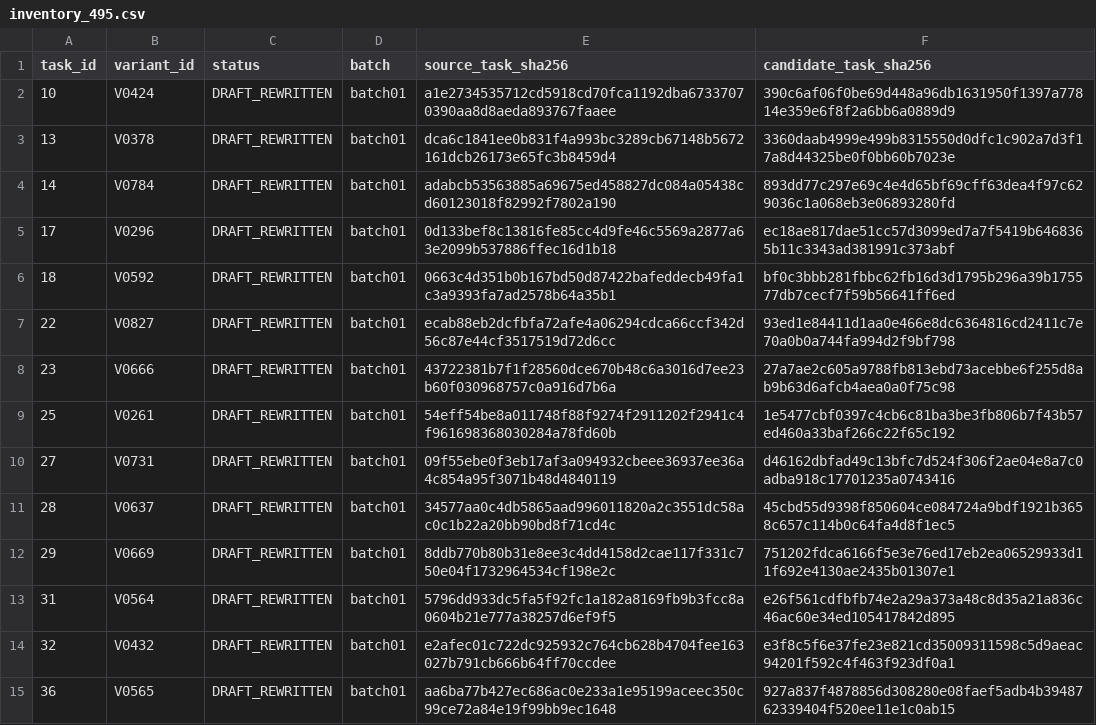
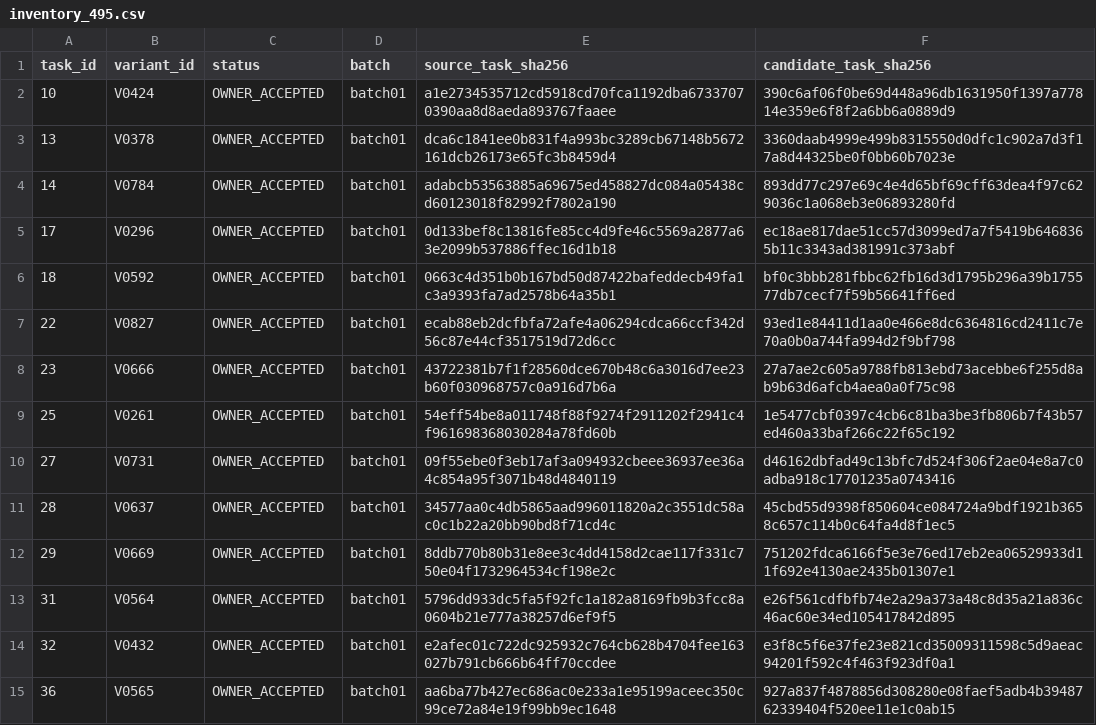
Before and after one commit to serhiipriadko2-sys/iskra, a CSV file: ScienceAndTests/unified1000_v1_2/registry/inventory_495.csv, drawn as a sheet; only a part is shown; the diff covers the shown part only.

```diff
--- a/ScienceAndTests/unified1000_v1_2/registry/inventory_495.csv
+++ b/ScienceAndTests/unified1000_v1_2/registry/inventory_495.csv
@@ -1,15 +1,15 @@
 task_id,variant_id,status,batch,source_task_sha256,candidate_task_sha256
-10,V0424,DRAFT_REWRITTEN,batch01,a1e2734535712cd5918cd70fca1192dba67337070390aa8d8aeda893767faaee,390c6af06f0be69d448a96db1631950f1397a77814e359e6f8f2a6bb6a0889d9
-13,V0378,DRAFT_REWRITTEN,batch01,dca6c1841ee0b831f4a993bc3289cb67148b5672161dcb26173e65fc3b8459d4,3360daab4999e499b8315550d0dfc1c902a7d3f17a8d44325be0f0bb60b7023e
-14,V0784,DRAFT_REWRITTEN,batch01,adabcb53563885a69675ed458827dc084a05438cd60123018f82992f7802a190,893dd77c297e69c4e4d65bf69cff63dea4f97c629036c1a068eb3e06893280fd
-17,V0296,DRAFT_REWRITTEN,batch01,0d133bef8c13816fe85cc4d9fe46c5569a2877a63e2099b537886ffec16d1b18,ec18ae817dae51cc57d3099ed7a7f5419b6468365b11c3343ad381991c373abf
-18,V0592,DRAFT_REWRITTEN,batch01,0663c4d351b0b167bd50d87422bafeddecb49fa1c3a9393fa7ad2578b64a35b1,bf0c3bbb281fbbc62fb16d3d1795b296a39b175577db7cecf7f59b56641ff6ed
-22,V0827,DRAFT_REWRITTEN,batch01,ecab88eb2dcfbfa72afe4a06294cdca66ccf342d56c87e44cf3517519d72d6cc,93ed1e84411d1aa0e466e8dc6364816cd2411c7e70a0b0a744fa994d2f9bf798
-23,V0666,DRAFT_REWRITTEN,batch01,43722381b7f1f28560dce670b48c6a3016d7ee23b60f030968757c0a916d7b6a,27a7ae2c605a9788fb813ebd73acebbe6f255d8ab9b63d6afcb4aea0a0f75c98
-25,V0261,DRAFT_REWRITTEN,batch01,54eff54be8a011748f88f9274f2911202f2941c4f961698368030284a78fd60b,1e5477cbf0397c4cb6c81ba3be3fb806b7f43b57ed460a33baf266c22f65c192
-27,V0731,DRAFT_REWRITTEN,batch01,09f55ebe0f3eb17af3a094932cbeee36937ee36a4c854a95f3071b48d4840119,d46162dbfad49c13bfc7d524f306f2ae04e8a7c0adba918c17701235a0743416
-28,V0637,DRAFT_REWRITTEN,batch01,34577aa0c4db5865aad996011820a2c3551dc58ac0c1b22a20bb90bd8f71cd4c,45cbd55d9398f850604ce084724a9bdf1921b3658c657c114b0c64fa4d8f1ec5
-29,V0669,DRAFT_REWRITTEN,batch01,8ddb770b80b31e8ee3c4dd4158d2cae117f331c750e04f1732964534cf198e2c,751202fdca6166f5e3e76ed17eb2ea06529933d11f692e4130ae2435b01307e1
-31,V0564,DRAFT_REWRITTEN,batch01,5796dd933dc5fa5f92fc1a182a8169fb9b3fcc8a0604b21e777a38257d6ef9f5,e26f561cdfbfb74e2a29a373a48c8d35a21a836c46ac60e34ed105417842d895
-32,V0432,DRAFT_REWRITTEN,batch01,e2afec01c722dc925932c764cb628b4704fee163027b791cb666b64ff70ccdee,e3f8c5f6e37fe23e821cd35009311598c5d9aeac94201f592c4f463f923df0a1
-36,V0565,DRAFT_REWRITTEN,batch01,aa6ba77b427ec686ac0e233a1e95199aceec350c99ce72a84e19f99bb9ec1648,927a837f4878856d308280e08faef5adb4b3948762339404f520ee11e1c0ab15
+10,V0424,OWNER_ACCEPTED,batch01,a1e2734535712cd5918cd70fca1192dba67337070390aa8d8aeda893767faaee,390c6af06f0be69d448a96db1631950f1397a77814e359e6f8f2a6bb6a0889d9
+13,V0378,OWNER_ACCEPTED,batch01,dca6c1841ee0b831f4a993bc3289cb67148b5672161dcb26173e65fc3b8459d4,3360daab4999e499b8315550d0dfc1c902a7d3f17a8d44325be0f0bb60b7023e
+14,V0784,OWNER_ACCEPTED,batch01,adabcb53563885a69675ed458827dc084a05438cd60123018f82992f7802a190,893dd77c297e69c4e4d65bf69cff63dea4f97c629036c1a068eb3e06893280fd
+17,V0296,OWNER_ACCEPTED,batch01,0d133bef8c13816fe85cc4d9fe46c5569a2877a63e2099b537886ffec16d1b18,ec18ae817dae51cc57d3099ed7a7f5419b6468365b11c3343ad381991c373abf
+18,V0592,OWNER_ACCEPTED,batch01,0663c4d351b0b167bd50d87422bafeddecb49fa1c3a9393fa7ad2578b64a35b1,bf0c3bbb281fbbc62fb16d3d1795b296a39b175577db7cecf7f59b56641ff6ed
+22,V0827,OWNER_ACCEPTED,batch01,ecab88eb2dcfbfa72afe4a06294cdca66ccf342d56c87e44cf3517519d72d6cc,93ed1e84411d1aa0e466e8dc6364816cd2411c7e70a0b0a744fa994d2f9bf798
+23,V0666,OWNER_ACCEPTED,batch01,43722381b7f1f28560dce670b48c6a3016d7ee23b60f030968757c0a916d7b6a,27a7ae2c605a9788fb813ebd73acebbe6f255d8ab9b63d6afcb4aea0a0f75c98
+25,V0261,OWNER_ACCEPTED,batch01,54eff54be8a011748f88f9274f2911202f2941c4f961698368030284a78fd60b,1e5477cbf0397c4cb6c81ba3be3fb806b7f43b57ed460a33baf266c22f65c192
+27,V0731,OWNER_ACCEPTED,batch01,09f55ebe0f3eb17af3a094932cbeee36937ee36a4c854a95f3071b48d4840119,d46162dbfad49c13bfc7d524f306f2ae04e8a7c0adba918c17701235a0743416
+28,V0637,OWNER_ACCEPTED,batch01,34577aa0c4db5865aad996011820a2c3551dc58ac0c1b22a20bb90bd8f71cd4c,45cbd55d9398f850604ce084724a9bdf1921b3658c657c114b0c64fa4d8f1ec5
+29,V0669,OWNER_ACCEPTED,batch01,8ddb770b80b31e8ee3c4dd4158d2cae117f331c750e04f1732964534cf198e2c,751202fdca6166f5e3e76ed17eb2ea06529933d11f692e4130ae2435b01307e1
+31,V0564,OWNER_ACCEPTED,batch01,5796dd933dc5fa5f92fc1a182a8169fb9b3fcc8a0604b21e777a38257d6ef9f5,e26f561cdfbfb74e2a29a373a48c8d35a21a836c46ac60e34ed105417842d895
+32,V0432,OWNER_ACCEPTED,batch01,e2afec01c722dc925932c764cb628b4704fee163027b791cb666b64ff70ccdee,e3f8c5f6e37fe23e821cd35009311598c5d9aeac94201f592c4f463f923df0a1
+36,V0565,OWNER_ACCEPTED,batch01,aa6ba77b427ec686ac0e233a1e95199aceec350c99ce72a84e19f99bb9ec1648,927a837f4878856d308280e08faef5adb4b3948762339404f520ee11e1c0ab15
```
Also changed, not shown: 186 edited cells elsewhere in this file, 7 other files.
